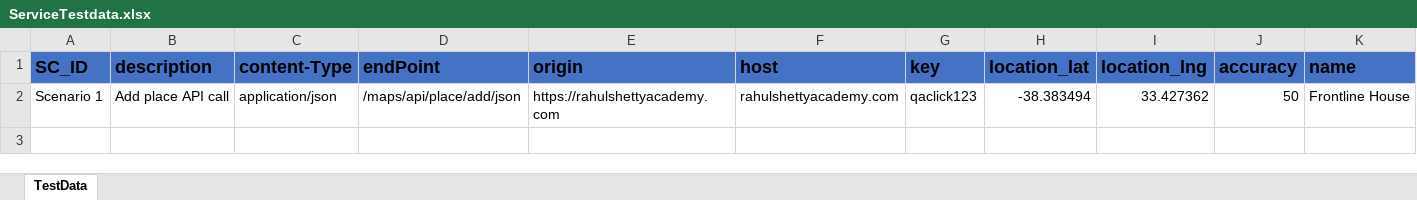
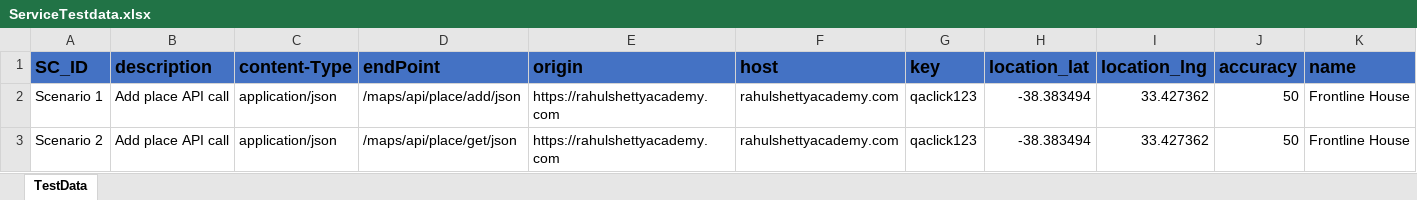
Before and after one commit to Crown-Commercial-Service/ccs-scale-cat-test, an Excel workbook: src/main/resources/data/ServiceTestdata.xlsx, sheet TestData, drawn as a sheet; only a part is shown; values as stored, in another font and other column widths than the file's, no borders; rows hold the shown columns only; the diff names each change by its address in the sheet, - before the commit and + after, or states it on an @@ line.

```diff
--- a/src/main/resources/data/ServiceTestdata.xlsx (sheet TestData)
+++ b/src/main/resources/data/ServiceTestdata.xlsx (sheet TestData)
+row 3: Scenario 2 | Add place API call | application/json | /maps/api/place/get/json | https://rahulshettyacademy.com | rahulshettyacademy.com | qaclick123 | -38.383494 | 33.427362 | 50 | Frontline House
```
Also changed, not shown: 10 other files.
